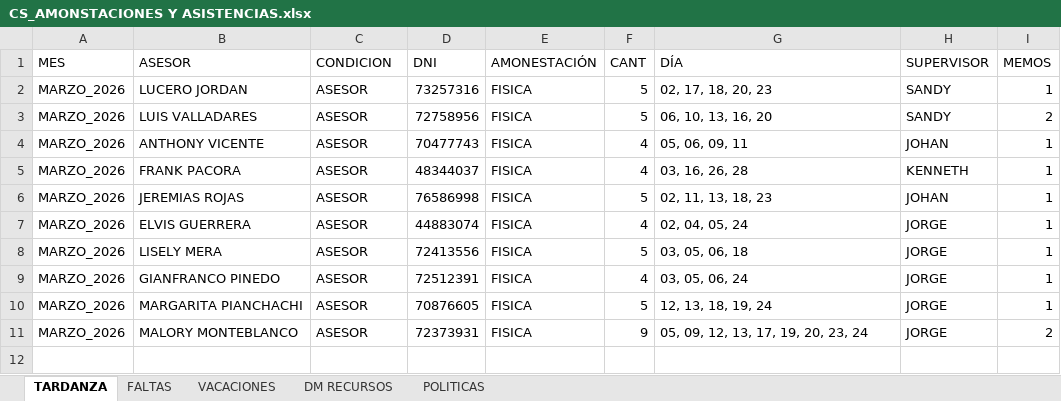
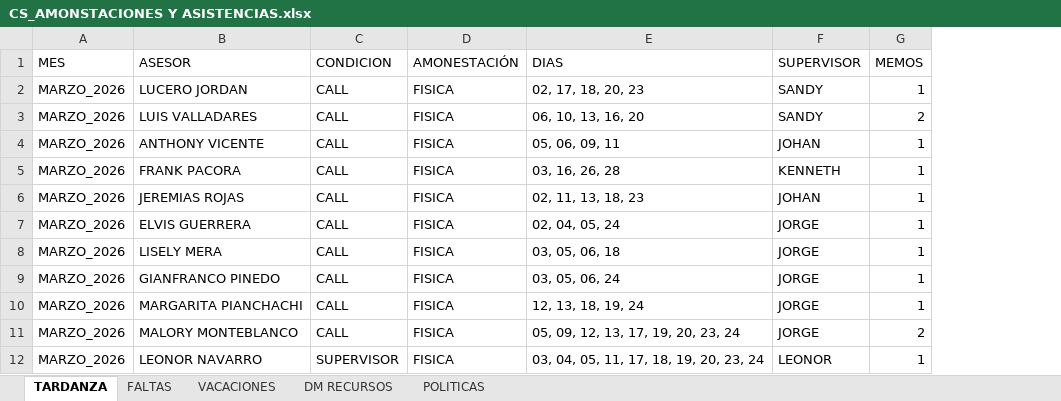
Before and after one commit to jvasquez98/Ranking, an Excel workbook: CS_AMONSTACIONES Y ASISTENCIAS.xlsx, sheet TARDANZA, drawn as a sheet; values as stored, in another font and other column widths than the file's, no borders; table styles not drawn; removed rows and columns are numbered as before the commit, all else as after; the diff names each change by its address in the sheet, - before the commit and + after, or states it on an @@ line.

```diff
--- a/CS_AMONSTACIONES Y ASISTENCIAS.xlsx (sheet TARDANZA)
+++ b/CS_AMONSTACIONES Y ASISTENCIAS.xlsx (sheet TARDANZA)
-column D (DNI), rows 2-11: 73257316 | 72758956 | 70477743 | 48344037 | 76586998 | 44883074 | 72413556 | 72512391 | 70876605 | 72373931
-column F (CANT), rows 2-11: 5 | 5 | 4 | 4 | 5 | 4 | 5 | 4 | 5 | 9
-E1: DÍA
+E1: DIAS
-C2:C11 (CONDICION): ASESOR
+C2:C11 (CONDICION): CALL
+row 12: MARZO_2026 | LEONOR NAVARRO | SUPERVISOR | FISICA | 03, 04, 05, 11, 17, 18, 19, 20, 23, 24 | LEONOR | 1
```
Also changed, not shown: sheet FALTAS, CS_AVANCE DE ASESORES.xlsx, CS_MARCACIONES_ORCRIST.xlsx, 4 other files.
